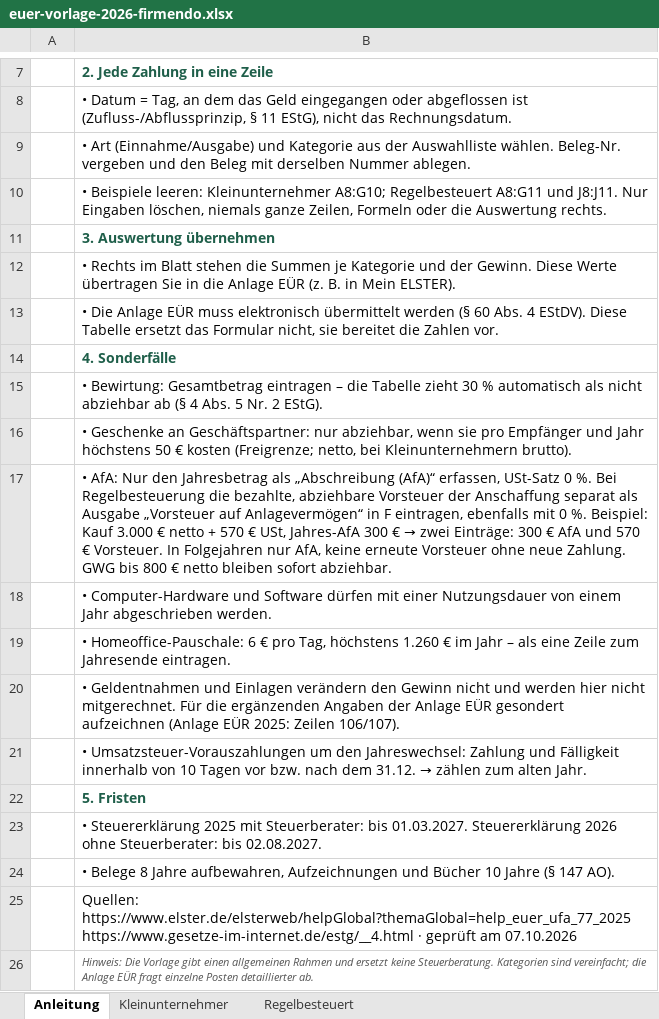
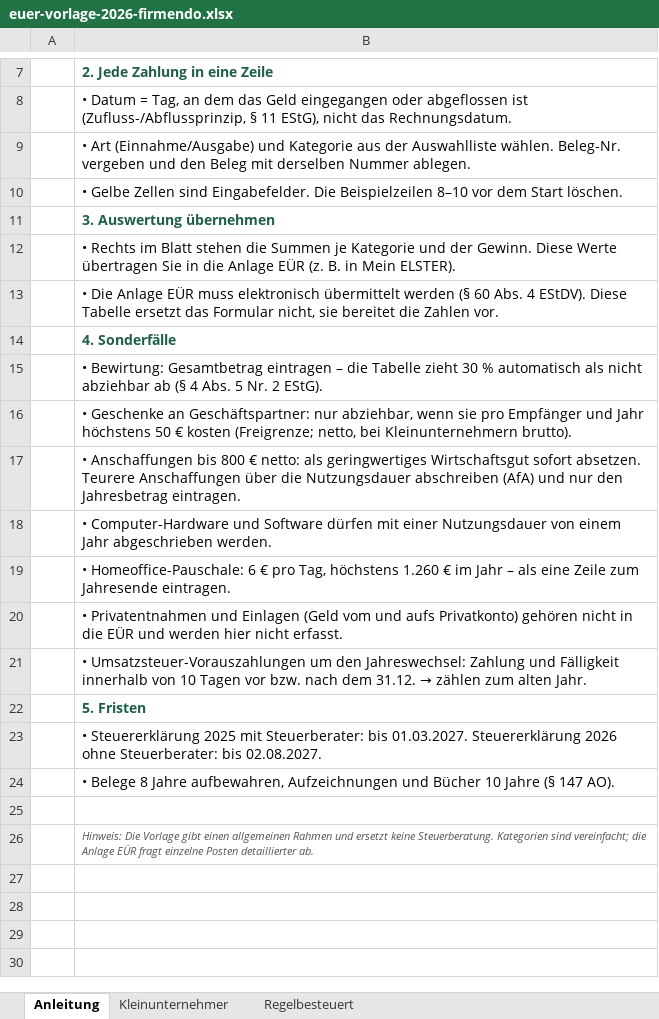
Before and after one commit to alesyamc/firmendo-test-pages, an Excel workbook: einnahmenueberschussrechnung/euer-vorlage-2026-firmendo.xlsx, sheet Anleitung, drawn as a sheet; only a part is shown, gaps mark what is left out; values as stored, in another font and other column widths than the file's, no borders; ↵ is a line break in a cell; the diff names each change by its address in the sheet, - before the commit and + after, or states it on an @@ line.

```diff
--- a/einnahmenueberschussrechnung/euer-vorlage-2026-firmendo.xlsx (sheet Anleitung)
+++ b/einnahmenueberschussrechnung/euer-vorlage-2026-firmendo.xlsx (sheet Anleitung)
-B10: • Beispiele leeren: Kleinunternehmer A8:G10; Regelbesteuert A8:G11 und J8:J11. Nur Eingaben löschen, niemals ganze Zeilen, Formeln oder die Auswertung rechts.
+B10: • Gelbe Zellen sind Eingabefelder. Die Beispielzeilen 8–10 vor dem Start löschen.
@@ B17: • AfA: Nur den Jahresbetrag als „Abschreibung (AfA)“ erfassen, USt-Satz 0 %. Bei Regelbesteuerung die bezahlte, abziehbare Vorsteuer der Anschaffung separat als Ausgabe „Vorsteuer auf Anlagevermögen“ in F eintragen, ebenfalls mit 0 %. Beispiel: Kauf 3.000 € netto + 570 € USt, Jahres-AfA 300 € → zwei Einträge: 300 € AfA und 570 € Vorsteuer. In Folgejahren nur AfA, keine erneute Vorsteuer ohne neue Zahlung. GWG bis 800 € netto bleiben sofort abziehbar. → • Anschaffungen bis 800 € netto: als geringwertiges Wirtschaftsgut sofort absetzen. Teurere Anschaffungen über die Nutzungsdauer abschreiben (AfA) und nur den Jahresbetrag eintragen. @@
-B20: • Geldentnahmen und Einlagen verändern den Gewinn nicht und werden hier nicht mitgerechnet. Für die ergänzenden Angaben der Anlage EÜR gesondert aufzeichnen (Anlage EÜR 2025: Zeilen 106/107).
+B20: • Privatentnahmen und Einlagen (Geld vom und aufs Privatkonto) gehören nicht in die EÜR und werden hier nicht erfasst.
-B25: Quellen: https://www.elster.de/elsterweb/helpGlobal?themaGlobal=help_euer_ufa_77_2025 ↵ https://www.gesetze-im-internet.de/estg/__4.html · geprüft am 07.10.2026
+B25: (empty)
```
Also changed, not shown: sheet Regelbesteuert, sheet Kleinunternehmer, formulas that keep their value, 4 other files.
